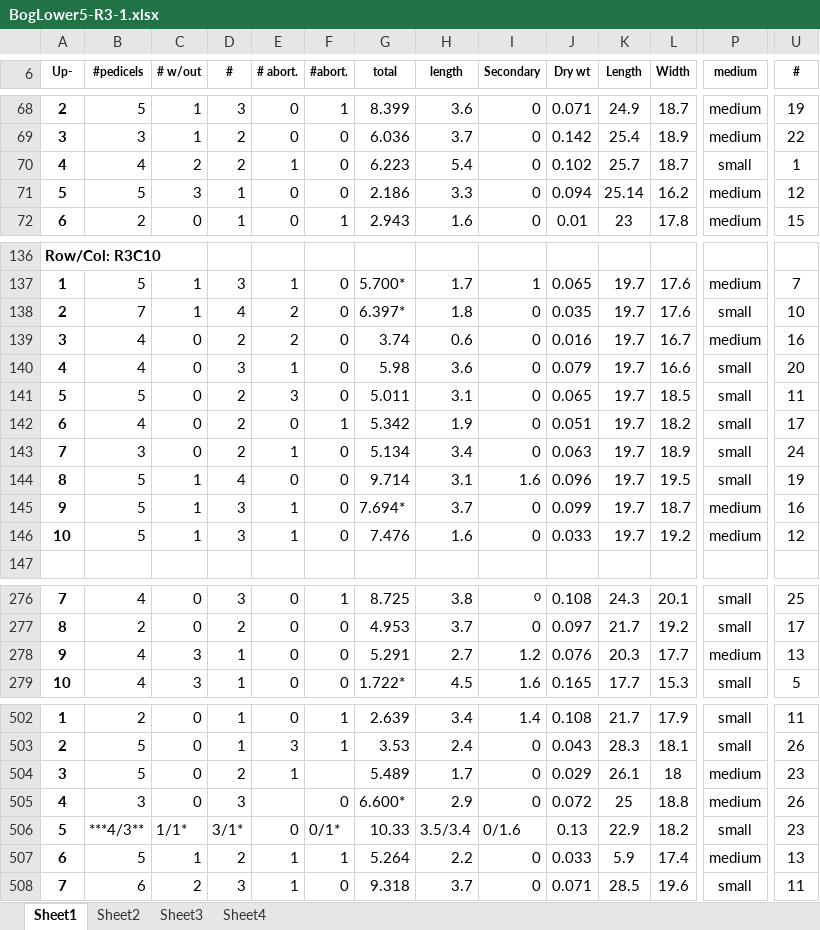
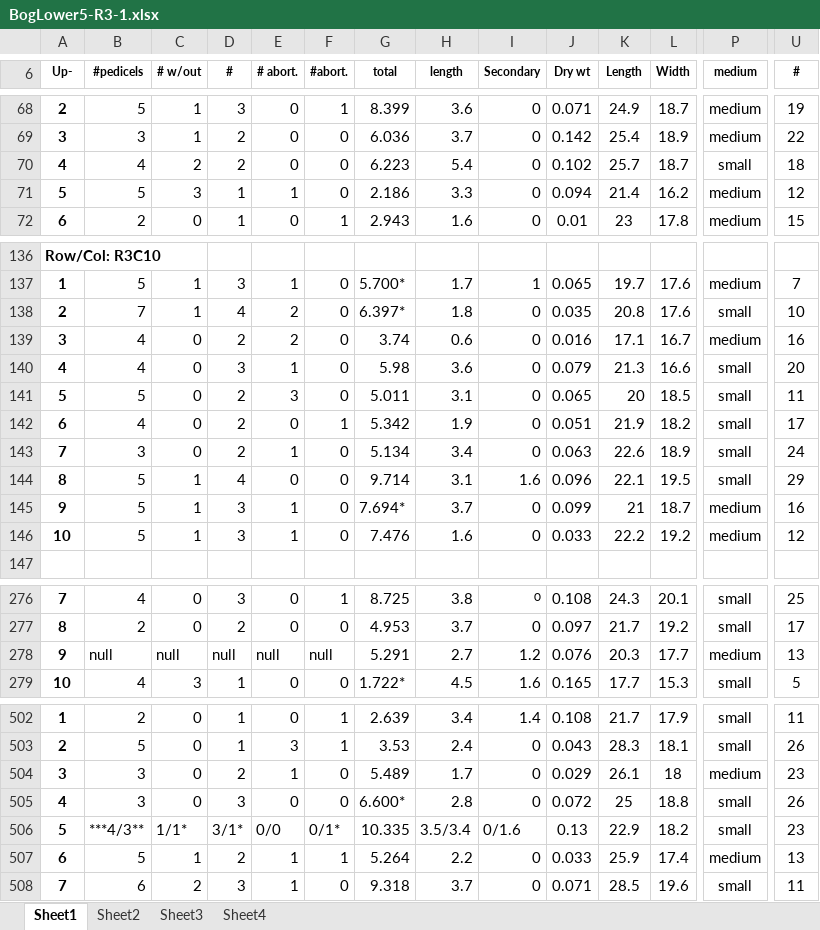
Before and after one commit to bliptrip/CNJ0x-Trait-Mapping, an Excel workbook: Data/phenotypic data/RawData/2012 Data/BogLower5-R3-1.xlsx, sheet Sheet1, drawn as a sheet; only a part is shown, gaps mark what is left out; values as stored, in another font and other column widths than the file's, no borders; the diff covers the shown part only; the diff names each change by its address in the sheet, - before the commit and + after, or states it on an @@ line.

Commit message:
Adding manually curated data.

```diff
--- a/Data/phenotypic data/RawData/2012 Data/BogLower5-R3-1.xlsx (sheet Sheet1)
+++ b/Data/phenotypic data/RawData/2012 Data/BogLower5-R3-1.xlsx (sheet Sheet1)
-E70 (# abort.): 1
+E70 (# abort.): 0
-U70 (#): 1
+U70 (#): 18
-E71 (# abort.): 0
+E71 (# abort.): 1
-K71 (Length): 25.14
+K71 (Length): 21.4
-K138 (Length): 19.7
+K138 (Length): 20.8
-K139 (Length): 19.7
+K139 (Length): 17.1
-K140 (Length): 19.7
+K140 (Length): 21.3
-K141 (Length): 19.7
+K141 (Length): 20
-K142 (Length): 19.7
+K142 (Length): 21.9
-K143 (Length): 19.7
+K143 (Length): 22.6
-K144 (Length): 19.7
+K144 (Length): 22.1
-U144 (#): 19
+U144 (#): 29
-K145 (Length): 19.7
+K145 (Length): 21
-K146 (Length): 19.7
+K146 (Length): 22.2
-B278 (#pedicels): 4
+B278 (#pedicels): null
-C278 (# w/out): 3
+C278 (# w/out): null
-D278 (#): 1
+D278 (#): null
-E278 (# abort.): 0
+E278 (# abort.): null
-F278 (#abort.): 0
+F278 (#abort.): null
-B504 (#pedicels): 5
+B504 (#pedicels): 3
-F504 (#abort.): (empty)
+F504 (#abort.): 0
-E505 (# abort.): (empty)
+E505 (# abort.): 0
-H505 (length): 2.9
+H505 (length): 2.8
-P505 (medium): medium
+P505 (medium): small
-E506 (# abort.): 0
+E506 (# abort.): 0/0
-G506 (total): 10.33
+G506 (total): 10.335
-K507 (Length): 5.9
+K507 (Length): 25.9
```
Also changed, not shown: 27 edited cells elsewhere in this sheet.
